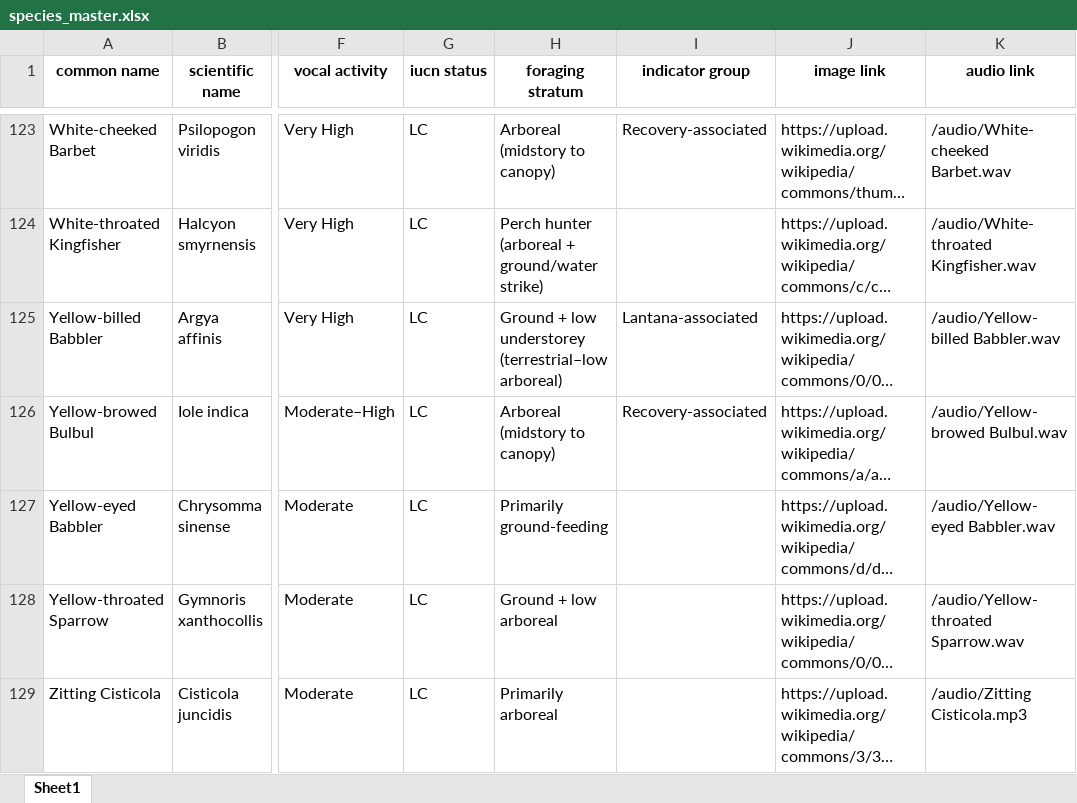
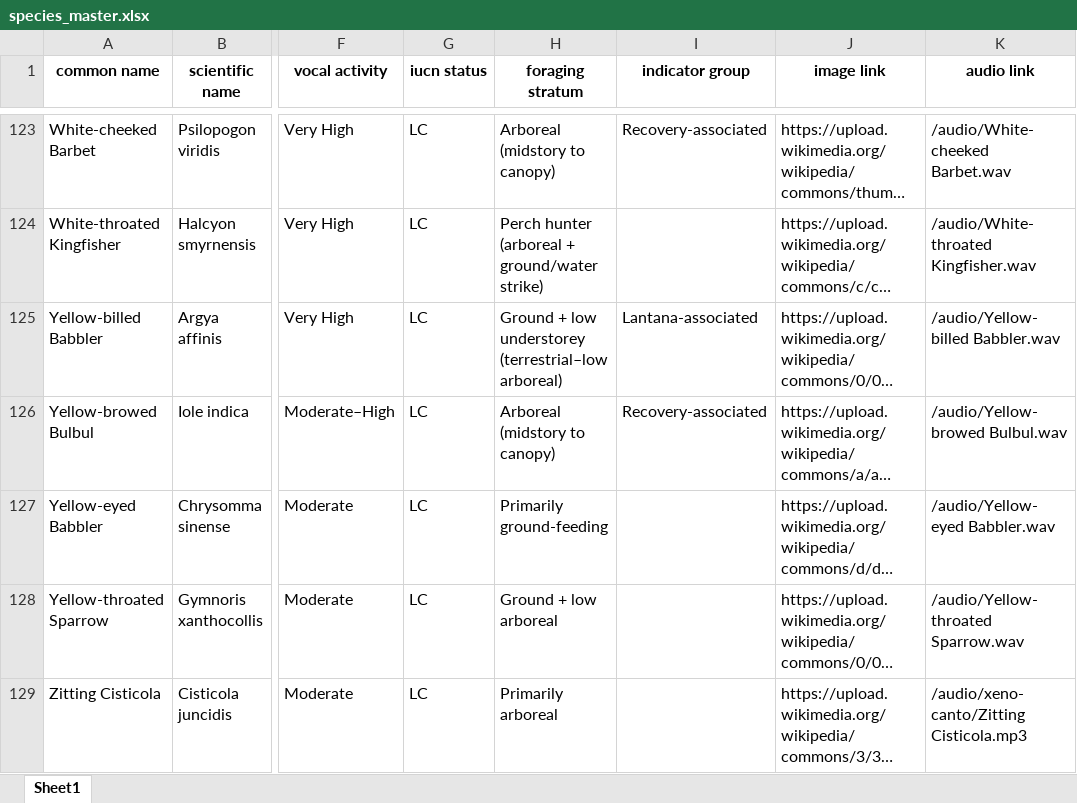
Before and after one commit to adhithmkiiser/TST_Dashboard, an Excel workbook: Location/species_master.xlsx, sheet Sheet1, drawn as a sheet; only a part is shown, gaps mark what is left out; long unchanged cells end in …; values as stored, in another font and other column widths than the file's, no borders; the diff covers the shown part only; the diff names each change by its address in the sheet, - before the commit and + after, or states it on an @@ line.

Commit message:
Relocate xeno-canto files to subdirectory and update frontend labels to differentiate call source

```diff
--- a/Location/species_master.xlsx (sheet Sheet1)
+++ b/Location/species_master.xlsx (sheet Sheet1)
-K129 (audio link): /audio/Zitting Cisticola.mp3
+K129 (audio link): /audio/xeno-canto/Zitting Cisticola.mp3
```
Also changed, not shown: 16 edited cells elsewhere in this sheet, 19 other files.
